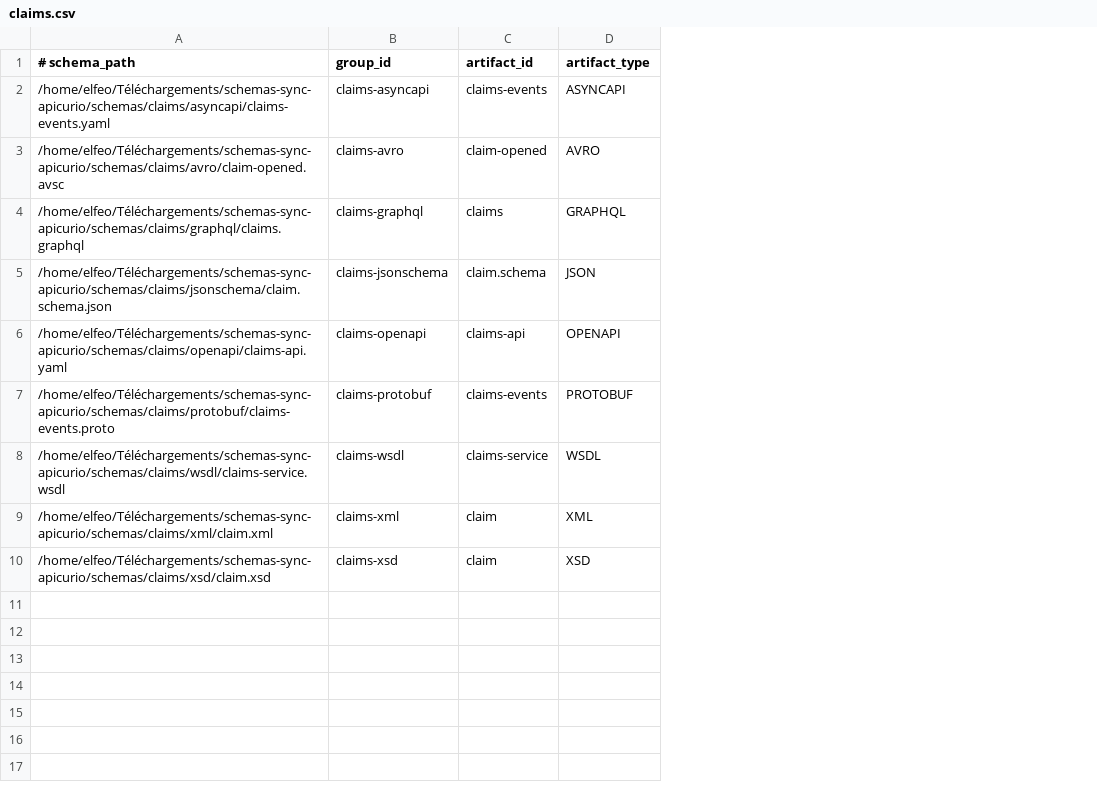
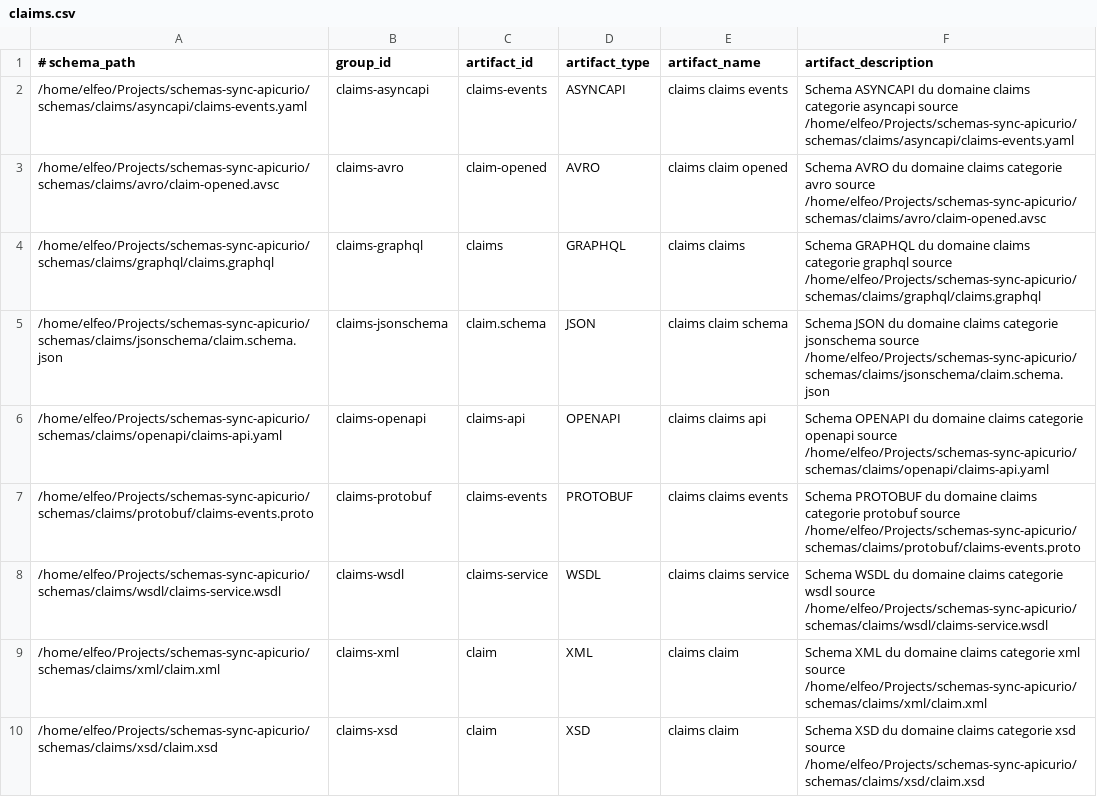
Before and after one commit to laurentpoirierfr/schemas-sync-apicurio, a CSV file: catalog/claims.csv, drawn as a sheet; the diff names each change by its address in the sheet, - before the commit and + after, or states it on an @@ line.

```diff
--- a/catalog/claims.csv
+++ b/catalog/claims.csv
+column E (artifact_name), rows 2-10: claims claims events | claims claim opened | claims claims | claims claim schema | claims claims api | claims claims events | claims claims service | claims claim | claims claim
+column F (artifact_description), rows 2-10: Schema ASYNCAPI du domaine claims categorie asyncapi source /home/elfeo/Projects/schemas-sync-apicurio/schemas/claims/asyncapi/claims-events.yaml | Schema AVRO du domaine claims categorie avro source /home/elfeo/Projects/schemas-sync-apicurio/schemas/claims/avro/claim-opened.avsc | Schema GRAPHQL du domaine claims categorie graphql source /home/elfeo/Projects/schemas-sync-apicurio/schemas/claims/graphql/claims.graphql | Schema JSON du domaine claims categorie jsonschema source /home/elfeo/Projects/schemas-sync-apicurio/schemas/claims/jsonschema/claim.schema.json | Schema OPENAPI du domaine claims categorie openapi source /home/elfeo/Projects/schemas-sync-apicurio/schemas/claims/openapi/claims-api.yaml | Schema PROTOBUF du domaine claims categorie protobuf source /home/elfeo/Projects/schemas-sync-apicurio/schemas/claims/protobuf/claims-events.proto | Schema WSDL du domaine claims categorie wsdl source /home/elfeo/Projects/schemas-sync-apicurio/schemas/claims/wsdl/claims-service.wsdl | Schema XML du domaine claims categorie xml source /home/elfeo/Projects/schemas-sync-apicurio/schemas/claims/xml/claim.xml | Schema XSD du domaine claims categorie xsd source /home/elfeo/Projects/schemas-sync-apicurio/schemas/claims/xsd/claim.xsd
-A2 (# schema_path): /home/elfeo/Téléchargements/schemas-sync-apicurio/schemas/claims/asyncapi/claims-events.yaml
+A2 (# schema_path): /home/elfeo/Projects/schemas-sync-apicurio/schemas/claims/asyncapi/claims-events.yaml
-A3 (# schema_path): /home/elfeo/Téléchargements/schemas-sync-apicurio/schemas/claims/avro/claim-opened.avsc
+A3 (# schema_path): /home/elfeo/Projects/schemas-sync-apicurio/schemas/claims/avro/claim-opened.avsc
-A4 (# schema_path): /home/elfeo/Téléchargements/schemas-sync-apicurio/schemas/claims/graphql/claims.graphql
+A4 (# schema_path): /home/elfeo/Projects/schemas-sync-apicurio/schemas/claims/graphql/claims.graphql
-A5 (# schema_path): /home/elfeo/Téléchargements/schemas-sync-apicurio/schemas/claims/jsonschema/claim.schema.json
+A5 (# schema_path): /home/elfeo/Projects/schemas-sync-apicurio/schemas/claims/jsonschema/claim.schema.json
-A6 (# schema_path): /home/elfeo/Téléchargements/schemas-sync-apicurio/schemas/claims/openapi/claims-api.yaml
+A6 (# schema_path): /home/elfeo/Projects/schemas-sync-apicurio/schemas/claims/openapi/claims-api.yaml
-A7 (# schema_path): /home/elfeo/Téléchargements/schemas-sync-apicurio/schemas/claims/protobuf/claims-events.proto
+A7 (# schema_path): /home/elfeo/Projects/schemas-sync-apicurio/schemas/claims/protobuf/claims-events.proto
-A8 (# schema_path): /home/elfeo/Téléchargements/schemas-sync-apicurio/schemas/claims/wsdl/claims-service.wsdl
+A8 (# schema_path): /home/elfeo/Projects/schemas-sync-apicurio/schemas/claims/wsdl/claims-service.wsdl
-A9 (# schema_path): /home/elfeo/Téléchargements/schemas-sync-apicurio/schemas/claims/xml/claim.xml
+A9 (# schema_path): /home/elfeo/Projects/schemas-sync-apicurio/schemas/claims/xml/claim.xml
-A10 (# schema_path): /home/elfeo/Téléchargements/schemas-sync-apicurio/schemas/claims/xsd/claim.xsd
+A10 (# schema_path): /home/elfeo/Projects/schemas-sync-apicurio/schemas/claims/xsd/claim.xsd
```
Also changed, not shown: catalog/billing.csv, catalog/index.csv, 4 other files.
